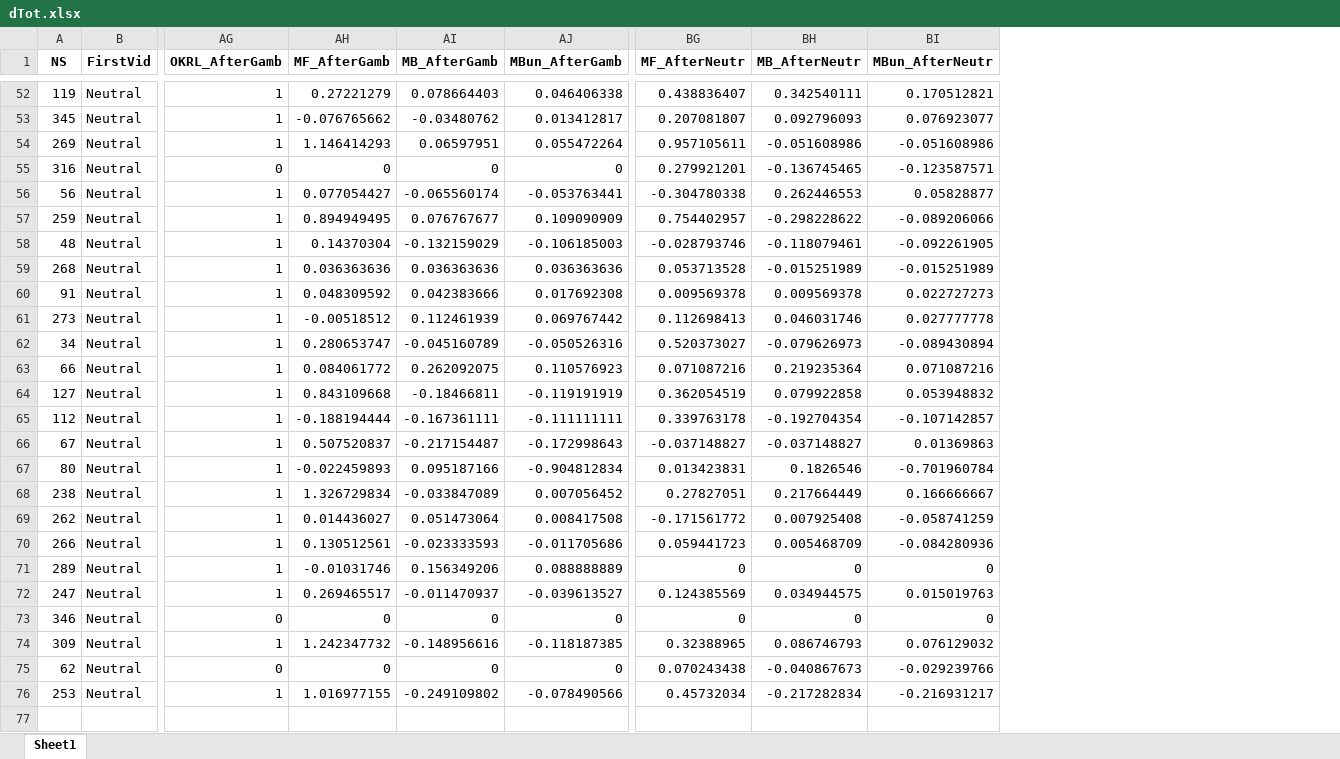
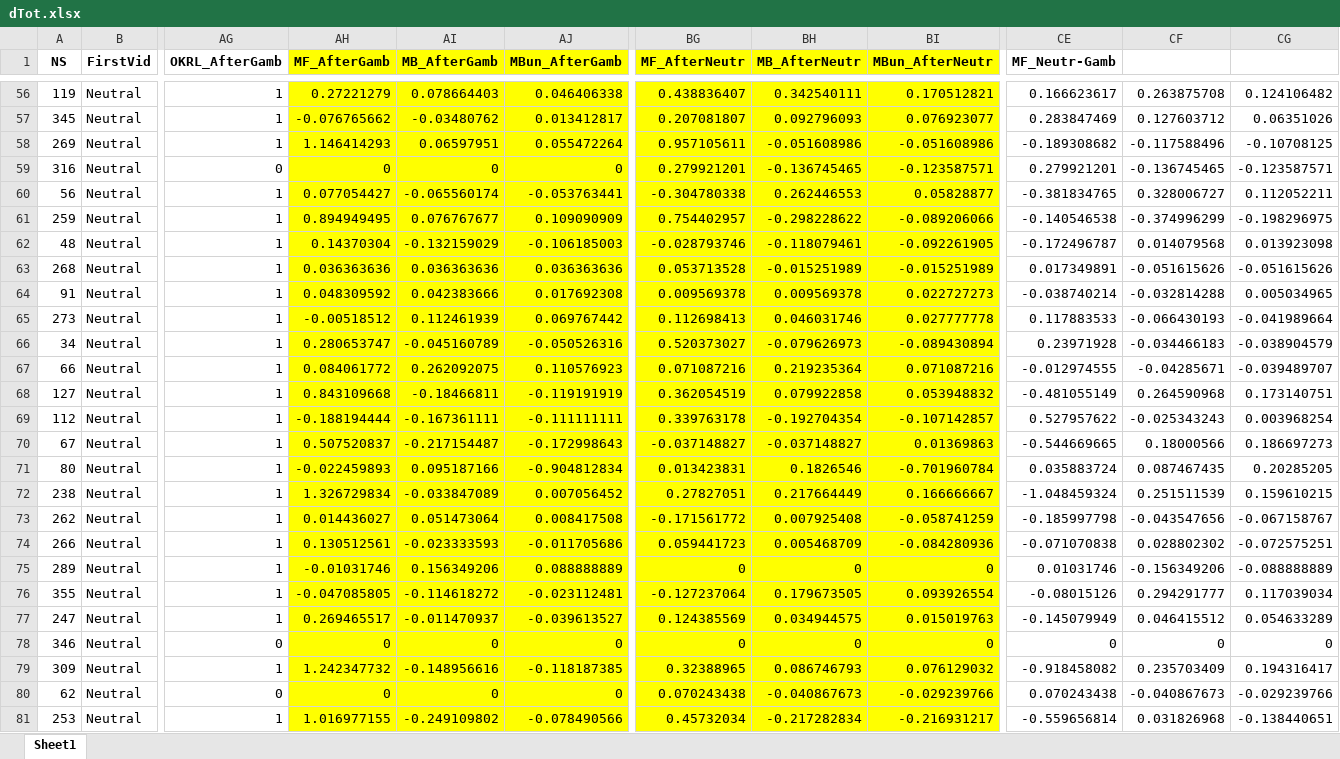
Before and after one commit to FWyckmans/OnlineDMGambling, an Excel workbook: Output/dTot.xlsx, sheet Sheet1, drawn as a sheet; only a part is shown, gaps mark what is left out; values as stored, in another font and other column widths than the file's, no borders; addresses are those after the commit; rows hold the shown columns only; the diff covers the shown part only; the diff names each change by its address in the sheet, - before the commit and + after, or states it on an @@ line.

```diff
--- a/Output/dTot.xlsx (sheet Sheet1)
+++ b/Output/dTot.xlsx (sheet Sheet1)
+column CE (MF_Neutr-Gamb), rows 56-75: 0.166623617 | 0.283847469 | -0.189308682 | 0.279921201 | -0.381834765 | -0.140546538 | -0.172496787 | 0.017349891 | -0.038740214 | 0.117883533 | 0.23971928 | -0.012974555 | -0.481055149 | 0.527957622 | -0.544669665 | 0.035883724 | -1.048459324 | -0.185997798 | -0.071070838 | 0.01031746; rows 77-81: -0.145079949 | 0 | -0.918458082 | 0.070243438 | -0.559656814
+column CF, rows 56-75: 0.263875708 | 0.127603712 | -0.117588496 | -0.136745465 | 0.328006727 | -0.374996299 | 0.014079568 | -0.051615626 | -0.032814288 | -0.066430193 | -0.034466183 | -0.04285671 | 0.264590968 | -0.025343243 | 0.18000566 | 0.087467435 | 0.251511539 | -0.043547656 | 0.028802302 | -0.156349206; rows 77-81: 0.046415512 | 0 | 0.235703409 | -0.040867673 | 0.031826968
+column CG, rows 56-75: 0.124106482 | 0.06351026 | -0.10708125 | -0.123587571 | 0.112052211 | -0.198296975 | 0.013923098 | -0.051615626 | 0.005034965 | -0.041989664 | -0.038904579 | -0.039489707 | 0.173140751 | 0.003968254 | 0.186697273 | 0.20285205 | 0.159610215 | -0.067158767 | -0.072575251 | -0.088888889; rows 77-81: 0.054633289 | 0 | 0.194316417 | -0.029239766 | -0.138440651
-AH1:AJ1 fill: none
+AH1:AJ1 fill: #FFFF00
-BG1:BI1 fill: none
+BG1:BI1 fill: #FFFF00
-AH56:AJ75 fill: none
+AH56:AJ75 fill: #FFFF00
-BG56:BI75 fill: none
+BG56:BI75 fill: #FFFF00
+row 76: 355 | Neutral | 1 | -0.047085805 | -0.114618272 | -0.023112481 | -0.127237064 | 0.179673505 | 0.093926554 | -0.08015126 | 0.294291777 | 0.117039034
-AH77:AJ81 fill: none
+AH77:AJ81 fill: #FFFF00
-BG77:BI81 fill: none
+BG77:BI81 fill: #FFFF00
```
Also changed, not shown: 4 added rows and cell formats elsewhere in this sheet, 2 other files.
